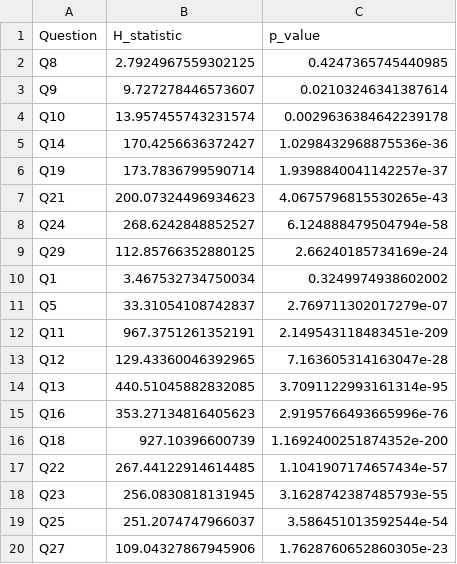
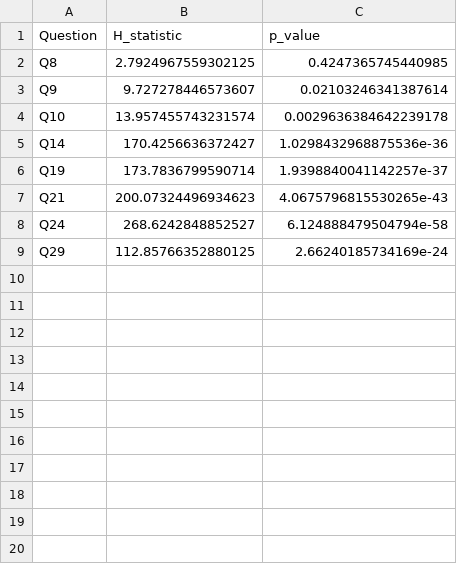
Before and after one commit to Taiobarbara/Italian_analysis, a CSV file: results/tables/attitude_kruskal_results.csv, drawn as a sheet.

```diff
--- a/results/tables/attitude_kruskal_results.csv
+++ b/results/tables/attitude_kruskal_results.csv
@@ -9,12 +9 @@ Q24,268.6242848852527,6.124888479504794e-58
 Q29,112.85766352880125,2.66240185734169e-24
-Q1,3.467532734750034,0.3249974938602002
-Q5,33.31054108742837,2.769711302017279e-07
-Q11,967.3751261352191,2.149543118483451e-209
-Q12,129.43360046392965,7.163605314163047e-28
-Q13,440.51045882832085,3.7091122993161314e-95
-Q16,353.27134816405623,2.9195766493665996e-76
-Q18,927.10396600739,1.1692400251874352e-200
-Q22,267.44122914614485,1.1041907174657434e-57
-Q23,256.0830818131945,3.1628742387485793e-55
-Q25,251.2074747966037,3.586451013592544e-54
-Q27,109.04327867945906,1.7628760652860305e-23
```
Also changed, not shown: results/tables/attitude_dunn_posthoc.csv, results/tables/attitude_question_spearman_correlations.csv, 2 other files.
